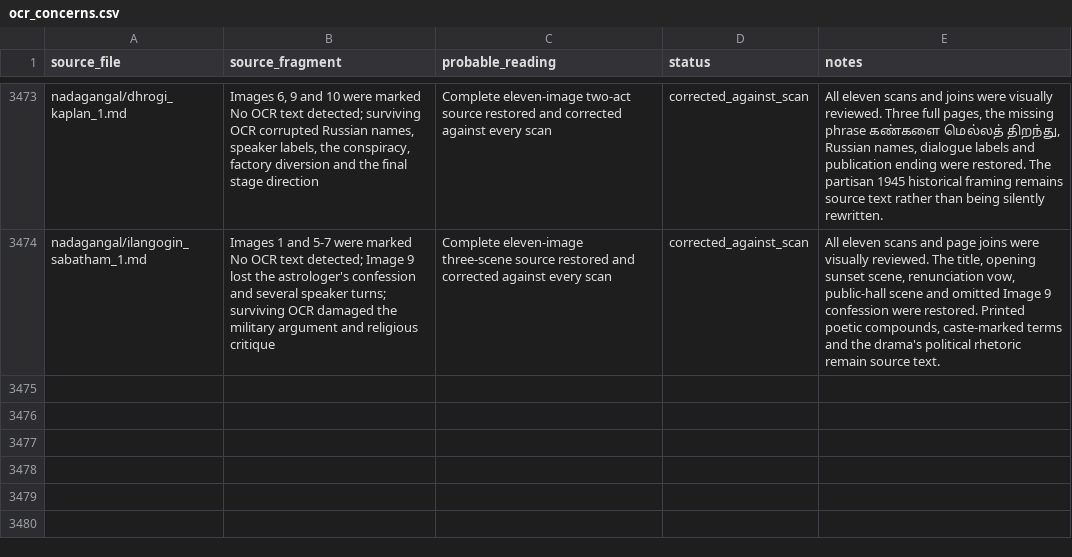
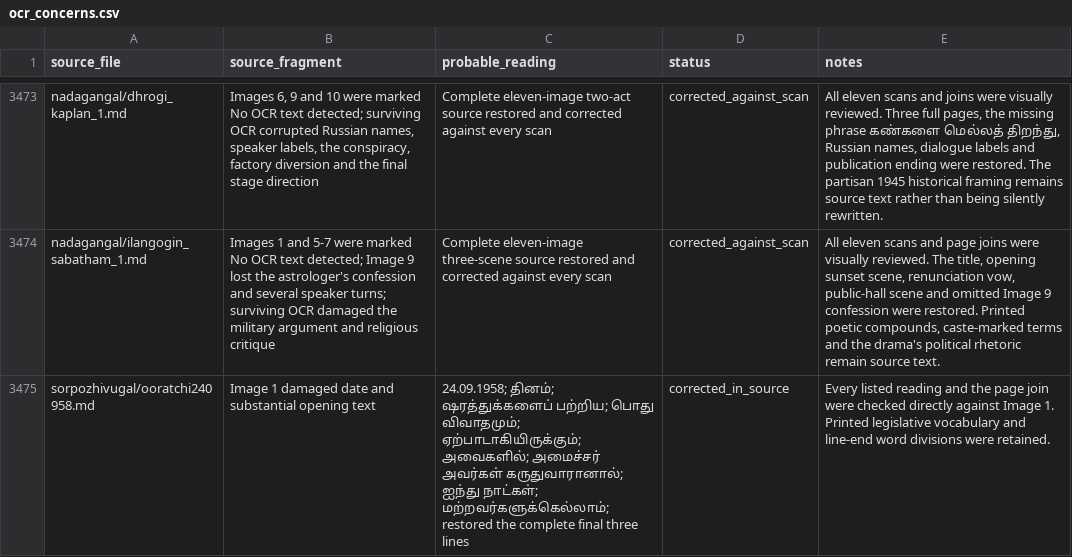
Before and after one commit to pugazg/anna-corpus, a CSV file: outputs/annavin_text_extractor/translated_contents/_translation_state/ocr_concerns.csv, drawn as a sheet; only a part is shown, gaps mark what is left out; the diff names each change by its address in the sheet, - before the commit and + after, or states it on an @@ line.

Commit message:
Begin Ooratchi speech scan recovery

```diff
--- a/outputs/annavin_text_extractor/translated_contents/_translation_state/ocr_concerns.csv
+++ b/outputs/annavin_text_extractor/translated_contents/_translation_state/ocr_concerns.csv
+row 3475: sorpozhivugal/ooratchi240958.md | Image 1 damaged date and substantial opening text | 24.09.1958; தினம்; ஷரத்துக்களைப் பற்றிய; பொது விவாதமும்; ஏற்பாடாகியிருக்கும்; அவைகளில்; அமைச்சர் அவர்கள் கருதுவாரானால்; ஐந்து நாட்கள்; மற்றவர்களுக்கெல்லாம்; restored the complete final three lines | corrected_in_source | Every listed reading and the page join were checked directly against Image 1. Printed legislative vocabulary and line-end word divisions were retained.
```
Also changed, not shown: outputs/annavin_text_extractor/translated_contents/_translation_state/needs_source_recovery.csv, 3 other files.
